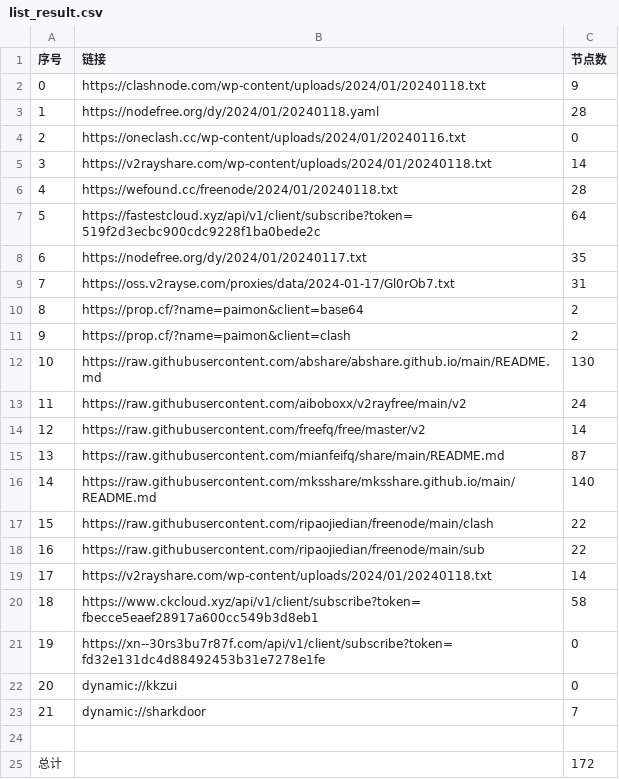
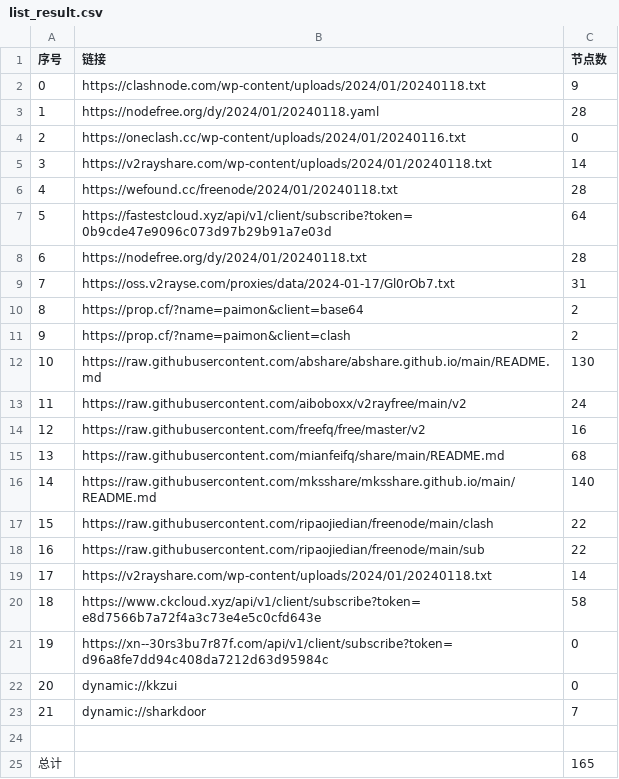
Before and after one commit to yaney01/NoMoreWalls, a CSV file: list_result.csv, drawn as a sheet.

```diff
--- a/list_result.csv
+++ b/list_result.csv
@@ -6,4 +6,4 @@
 4,https://wefound.cc/freenode/2024/01/20240118.txt,28
-5,https://fastestcloud.xyz/api/v1/client/subscribe?token=519f2d3ecbc900cdc9228f1ba0bede2c,64
-6,https://nodefree.org/dy/2024/01/20240117.txt,35
+5,https://fastestcloud.xyz/api/v1/client/subscribe?token=0b9cde47e9096c073d97b29b91a7e03d,64
+6,https://nodefree.org/dy/2024/01/20240118.txt,28
 7,https://oss.v2rayse.com/proxies/data/2024-01-17/Gl0rOb7.txt,31
@@ -13,4 +13,4 @@
 11,https://raw.githubusercontent.com/aiboboxx/v2rayfree/main/v2,24
-12,https://raw.githubusercontent.com/freefq/free/master/v2,14
-13,https://raw.githubusercontent.com/mianfeifq/share/main/README.md,87
+12,https://raw.githubusercontent.com/freefq/free/master/v2,16
+13,https://raw.githubusercontent.com/mianfeifq/share/main/README.md,68
 14,https://raw.githubusercontent.com/mksshare/mksshare.github.io/main/README.md,140
@@ -19,4 +19,4 @@
 17,https://v2rayshare.com/wp-content/uploads/2024/01/20240118.txt,14
-18,https://www.ckcloud.xyz/api/v1/client/subscribe?token=fbecce5eaef28917a600cc549b3d8eb1,58
-19,https://xn--30rs3bu7r87f.com/api/v1/client/subscribe?token=fd32e131dc4d88492453b31e7278e1fe,0
+18,https://www.ckcloud.xyz/api/v1/client/subscribe?token=e8d7566b7a72f4a3c73e4e5c0cfd643e,58
+19,https://xn--30rs3bu7r87f.com/api/v1/client/subscribe?token=d96a8fe7dd94c408da7212d63d95984c,0
 20,dynamic://kkzui,0
@@ -24,2 +24,2 @@
 
-总计,,172
+总计,,165
```
Also changed, not shown: 14 other files.
